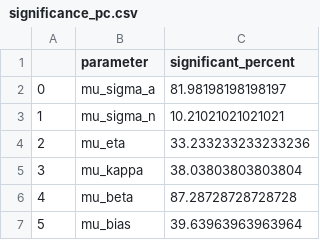
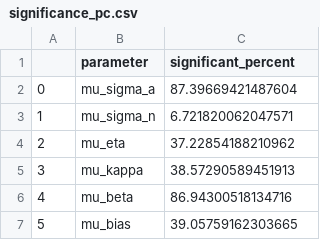
Before and after one commit to syzhang/adec_power, a CSV file: figs/generalise/significance_pc.csv, drawn as a sheet.

```diff
--- a/figs/generalise/significance_pc.csv
+++ b/figs/generalise/significance_pc.csv
@@ -1,7 +1,7 @@
 ,parameter,significant_percent
-0,mu_sigma_a,81.98198198198197
-1,mu_sigma_n,10.21021021021021
-2,mu_eta,33.233233233233236
-3,mu_kappa,38.03803803803804
-4,mu_beta,87.28728728728728
-5,mu_bias,39.63963963963964
+0,mu_sigma_a,87.39669421487604
+1,mu_sigma_n,6.721820062047571
+2,mu_eta,37.22854188210962
+3,mu_kappa,38.57290589451913
+4,mu_beta,86.94300518134716
+5,mu_bias,39.05759162303665
```
Also changed, not shown: figs/motoradapt/params.csv, 26 other files.
